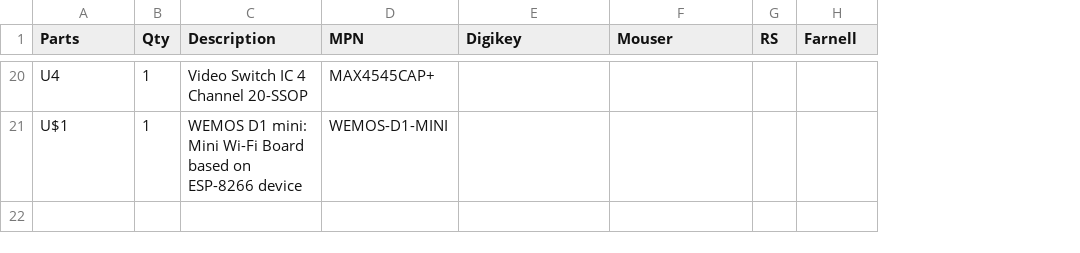
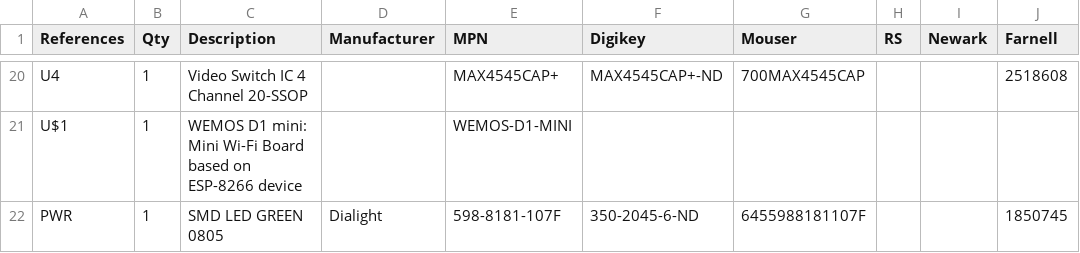
Before and after one commit to jharwinbarrozo/3-ch-diversity-system, a TSV file: fpv-diversity.tsv, drawn as a sheet; only a part is shown, gaps mark what is left out; addresses are those after the commit; the diff covers the shown part only; the diff names each change by its address in the sheet, - before the commit and + after, or states it on an @@ line.

```diff
--- a/fpv-diversity.tsv
+++ b/fpv-diversity.tsv
+column D (Manufacturer), empty
+column I (Newark), empty
-A1: Parts
+A1: References
-F20 (Digikey): (empty)
+F20 (Digikey): MAX4545CAP+-ND
-G20 (Mouser): (empty)
+G20 (Mouser): 700MAX4545CAP
-J20 (Farnell): (empty)
+J20 (Farnell): 2518608
+row 22: PWR | 1 | SMD LED GREEN 0805 | Dialight | 598-8181-107F | 350-2045-6-ND | 6455988181107F |  |  | 1850745
```
Also changed, not shown: 1 added row, 1 removed row and 57 edited cells elsewhere in this file.
